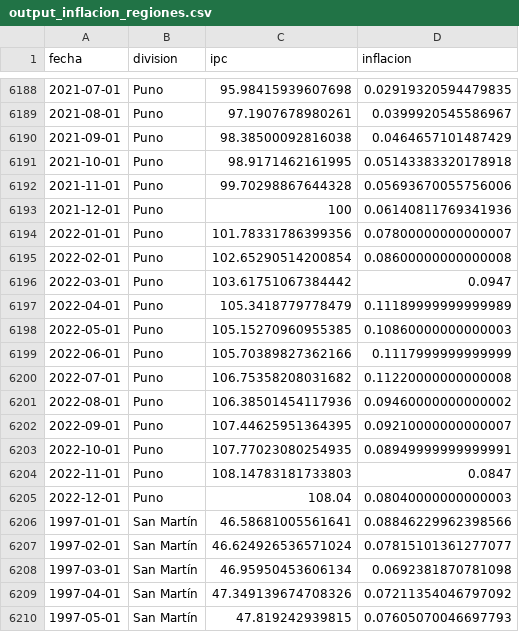
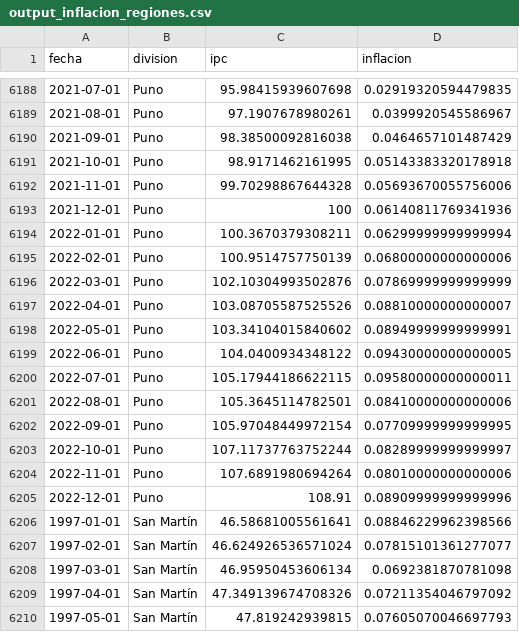
Before and after one commit to vfuentesc/IPE_DataViz, a CSV file: Inflacion/output_inflacion_regiones.csv, drawn as a sheet; only a part is shown, gaps mark what is left out; the diff covers the shown part only.

```diff
--- a/Inflacion/output_inflacion_regiones.csv
+++ b/Inflacion/output_inflacion_regiones.csv
@@ -6193,14 +6193,14 @@ fecha,division,ipc,inflacion
 2021-12-01,Puno,100,0.06140811769341936
-2022-01-01,Puno,101.78331786399356,0.07800000000000007
-2022-02-01,Puno,102.65290514200854,0.08600000000000008
-2022-03-01,Puno,103.61751067384442,0.0947
-2022-04-01,Puno,105.3418779778479,0.11189999999999989
-2022-05-01,Puno,105.15270960955385,0.10860000000000003
-2022-06-01,Puno,105.70389827362166,0.1117999999999999
-2022-07-01,Puno,106.75358208031682,0.11220000000000008
-2022-08-01,Puno,106.38501454117936,0.09460000000000002
-2022-09-01,Puno,107.44625951364395,0.09210000000000007
-2022-10-01,Puno,107.77023080254935,0.08949999999999991
-2022-11-01,Puno,108.14783181733803,0.0847
-2022-12-01,Puno,108.04,0.08040000000000003
+2022-01-01,Puno,100.3670379308211,0.06299999999999994
+2022-02-01,Puno,100.9514757750139,0.06800000000000006
+2022-03-01,Puno,102.10304993502876,0.07869999999999999
+2022-04-01,Puno,103.08705587525526,0.08810000000000007
+2022-05-01,Puno,103.34104015840602,0.08949999999999991
+2022-06-01,Puno,104.0400934348122,0.09430000000000005
+2022-07-01,Puno,105.17944186622115,0.09580000000000011
+2022-08-01,Puno,105.3645114782501,0.08410000000000006
+2022-09-01,Puno,105.97048449972154,0.07709999999999995
+2022-10-01,Puno,107.11737763752244,0.08289999999999997
+2022-11-01,Puno,107.6891980694264,0.08010000000000006
+2022-12-01,Puno,108.91,0.08909999999999996
 1997-01-01,San Martín,46.58681005561641,0.08846229962398566
```
Also changed, not shown: 12 added rows and 120 edited cells elsewhere in this file.
